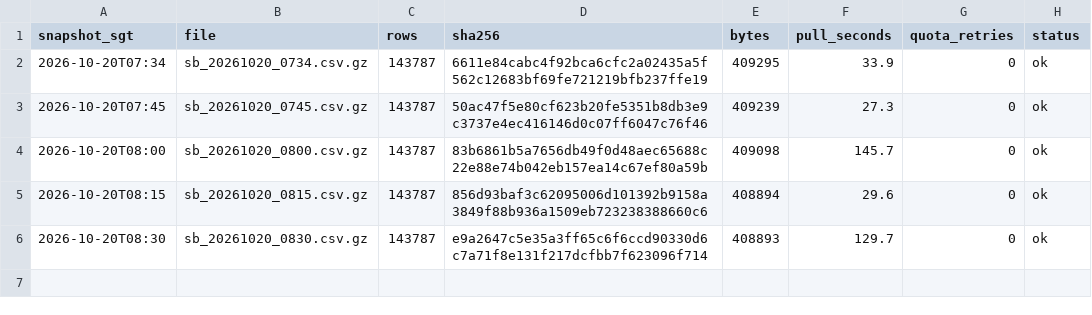
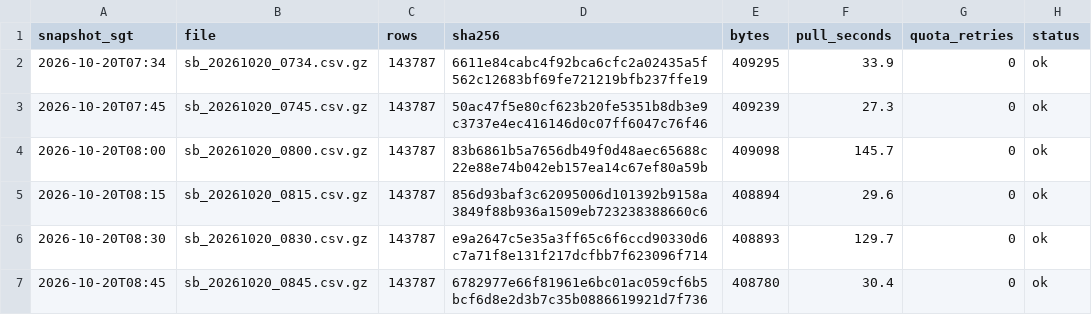
Before and after one commit to LUOaini1213/sg-bus-network-monitor, a CSV file: data/raw/speedbands/2026-10-20/manifest.csv, drawn as a sheet; the diff names each change by its address in the sheet, - before the commit and + after, or states it on an @@ line.

```diff
--- a/data/raw/speedbands/2026-10-20/manifest.csv
+++ b/data/raw/speedbands/2026-10-20/manifest.csv
+row 7: 2026-10-20T08:45 | sb_20261020_0845.csv.gz | 143787 | 6782977e66f81961e6bc01ac059cf6b5bcf6d8e2d3b7c35b0886619921d7f736 | 408780 | 30.4 | 0 | ok
```
Also changed, not shown: data/raw/incidents/2026-10-20/manifest.csv, 2 other files.
